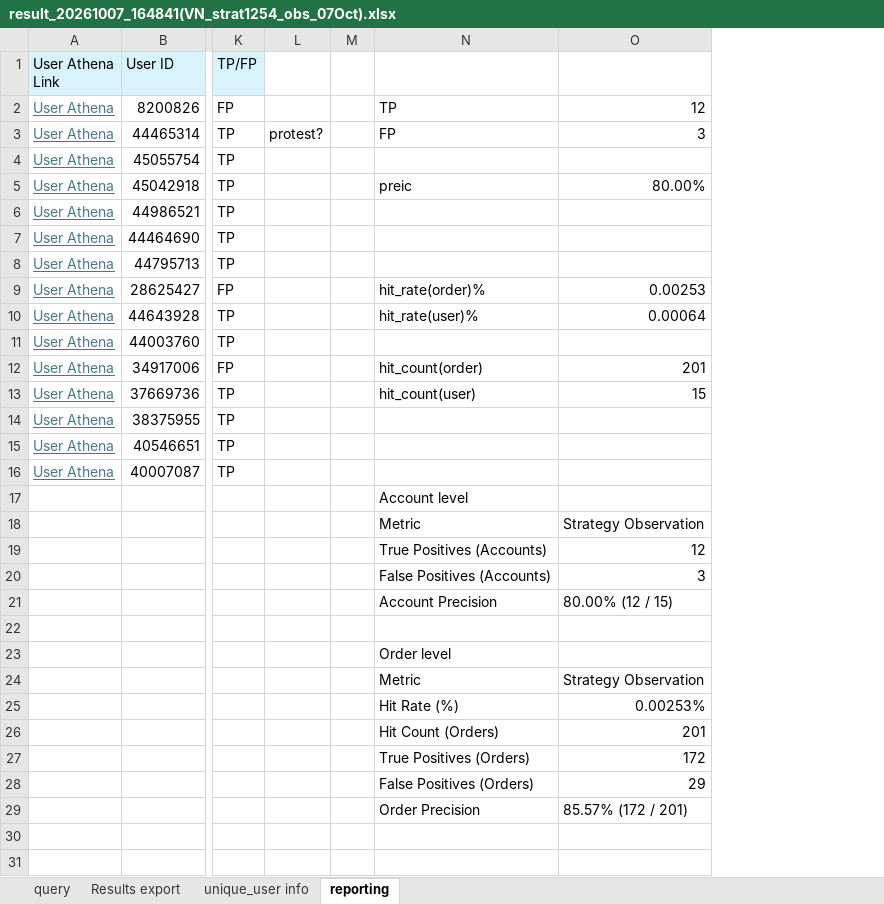
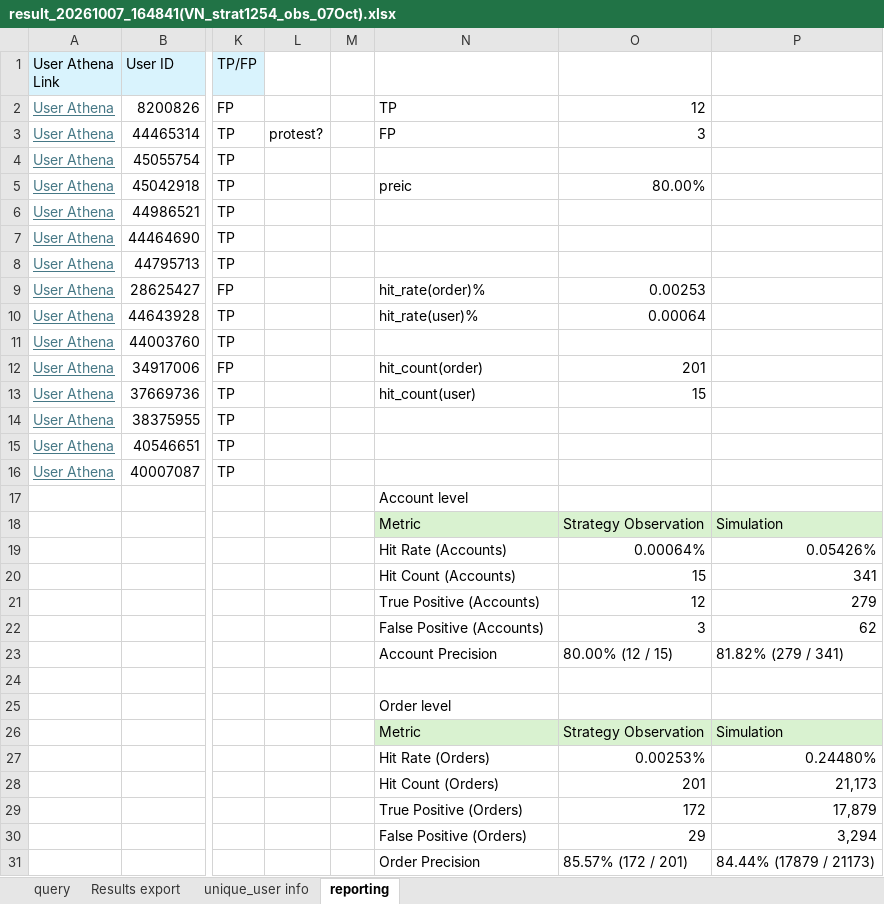
Before and after one commit to weikc-llm/VN-Service_Disruption_order_spam, an Excel workbook: data/september strat simulation/latest(for stakeholder)/strat1254_obs/result_20261007_164841(VN_strat1254_obs_07Oct).xlsx, sheet reporting, drawn as a sheet; only a part is shown, gaps mark what is left out; values as stored, in another font and other column widths than the file's, no borders; addresses are those after the commit; rows hold the shown columns only; the diff names each change by its address in the sheet, - before the commit and + after, or states it on an @@ line.

Commit message:
summary table for strat 1254 obs and its simulation performance

```diff
--- a/data/september strat simulation/latest(for stakeholder)/strat1254_obs/result_20261007_164841(VN_strat1254_obs_07Oct).xlsx (sheet reporting)
+++ b/data/september strat simulation/latest(for stakeholder)/strat1254_obs/result_20261007_164841(VN_strat1254_obs_07Oct).xlsx (sheet reporting)
+column P, row 18: Simulation; rows 21-31: 279 | 62 | 81.82% (279 / 341) |  |  | Simulation | 0.24480% | 21,173 | 17,879 | 3,294 | 84.44% (17879 / 21173)
-N18:O18 fill: none
+N18:O18 fill: #D9F2D0
+row 19:  |  |  |  |  | Hit Rate (Accounts) | 0.00064% | 0.05426%
+row 20:  |  |  |  |  | Hit Count (Accounts) | 15 | 341
-N21: True Positives (Accounts)
+N21: True Positive (Accounts)
-N22: False Positives (Accounts)
+N22: False Positive (Accounts)
-N26:O26 fill: none
+N26:O26 fill: #D9F2D0
-N27: Hit Rate (%)
+N27: Hit Rate (Orders)
-N29: True Positives (Orders)
+N29: True Positive (Orders)
-N30: False Positives (Orders)
+N30: False Positive (Orders)
```
Also changed, not shown: data/september strat simulation/latest(for stakeholder)/strat1254_obs/result_20261007_191632(VN_strat1254_hitlog).xlsx, 1 other file.
